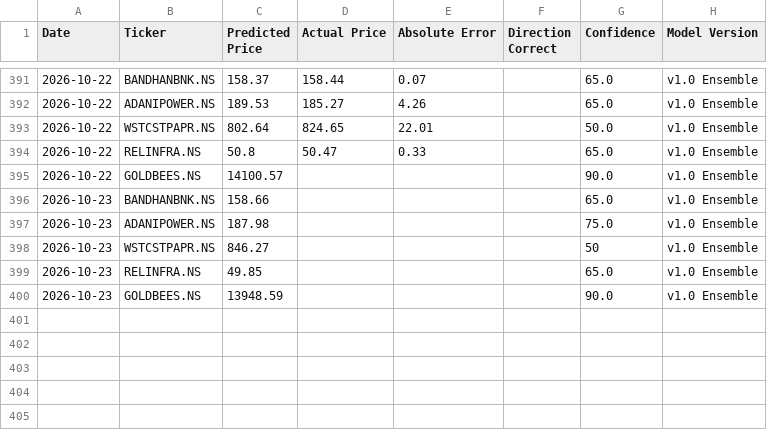
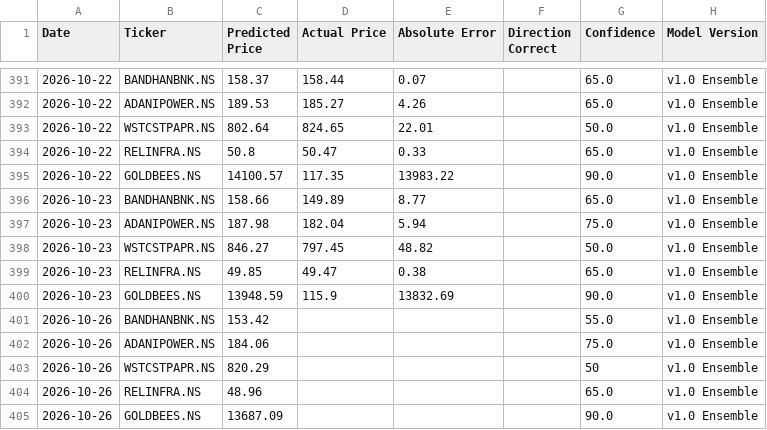
Before and after one commit to Arya1754/Finance-Tracker, a CSV file: data/prediction_history.csv, drawn as a sheet; only a part is shown, gaps mark what is left out.

```diff
--- a/data/prediction_history.csv
+++ b/data/prediction_history.csv
@@ -394,7 +394,12 @@ Date,Ticker,Predicted Price,Actual Price,Absolute Error,Direction Correct,Confid
 2026-10-22,RELINFRA.NS,50.8,50.47,0.33,,65.0,v1.0 Ensemble
-2026-10-22,GOLDBEES.NS,14100.57,,,,90.0,v1.0 Ensemble
-2026-10-23,BANDHANBNK.NS,158.66,,,,65.0,v1.0 Ensemble
-2026-10-23,ADANIPOWER.NS,187.98,,,,75.0,v1.0 Ensemble
-2026-10-23,WSTCSTPAPR.NS,846.27,,,,50,v1.0 Ensemble
-2026-10-23,RELINFRA.NS,49.85,,,,65.0,v1.0 Ensemble
-2026-10-23,GOLDBEES.NS,13948.59,,,,90.0,v1.0 Ensemble
+2026-10-22,GOLDBEES.NS,14100.57,117.35,13983.22,,90.0,v1.0 Ensemble
+2026-10-23,BANDHANBNK.NS,158.66,149.89,8.77,,65.0,v1.0 Ensemble
+2026-10-23,ADANIPOWER.NS,187.98,182.04,5.94,,75.0,v1.0 Ensemble
+2026-10-23,WSTCSTPAPR.NS,846.27,797.45,48.82,,50.0,v1.0 Ensemble
+2026-10-23,RELINFRA.NS,49.85,49.47,0.38,,65.0,v1.0 Ensemble
+2026-10-23,GOLDBEES.NS,13948.59,115.9,13832.69,,90.0,v1.0 Ensemble
+2026-10-26,BANDHANBNK.NS,153.42,,,,55.0,v1.0 Ensemble
+2026-10-26,ADANIPOWER.NS,184.06,,,,75.0,v1.0 Ensemble
+2026-10-26,WSTCSTPAPR.NS,820.29,,,,50,v1.0 Ensemble
+2026-10-26,RELINFRA.NS,48.96,,,,65.0,v1.0 Ensemble
+2026-10-26,GOLDBEES.NS,13687.09,,,,90.0,v1.0 Ensemble
```
Also changed, not shown: 3 other files.
